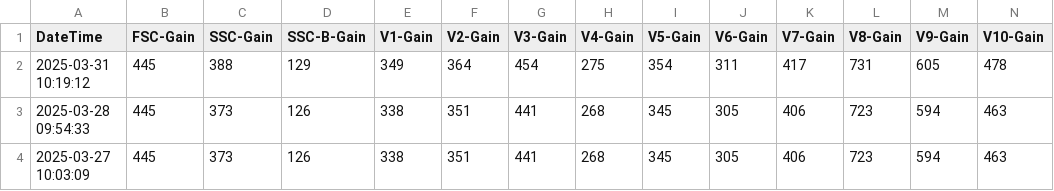
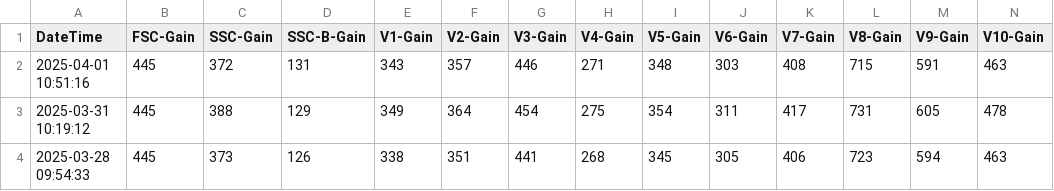
Before and after one commit to UMGCCFCSS/InstrumentQC, a CSV file: data/3L/Archive/ArchivedData3L.csv, drawn as a sheet; only a part is shown; the shorter side is filled out with more unchanged rows; rows hold the shown columns only; the diff names each change by its address in the sheet, - before the commit and + after, or states it on an @@ line.

```diff
--- a/data/3L/Archive/ArchivedData3L.csv
+++ b/data/3L/Archive/ArchivedData3L.csv
+row 2: 2025-04-01 10:51:16 | 445 | 372 | 131 | 343 | 357 | 446 | 271 | 348 | 303 | 408 | 715 | 591 | 463
```
Also changed, not shown: data/3L/Archive/ApplicationData3L.csv, 1 other file.
